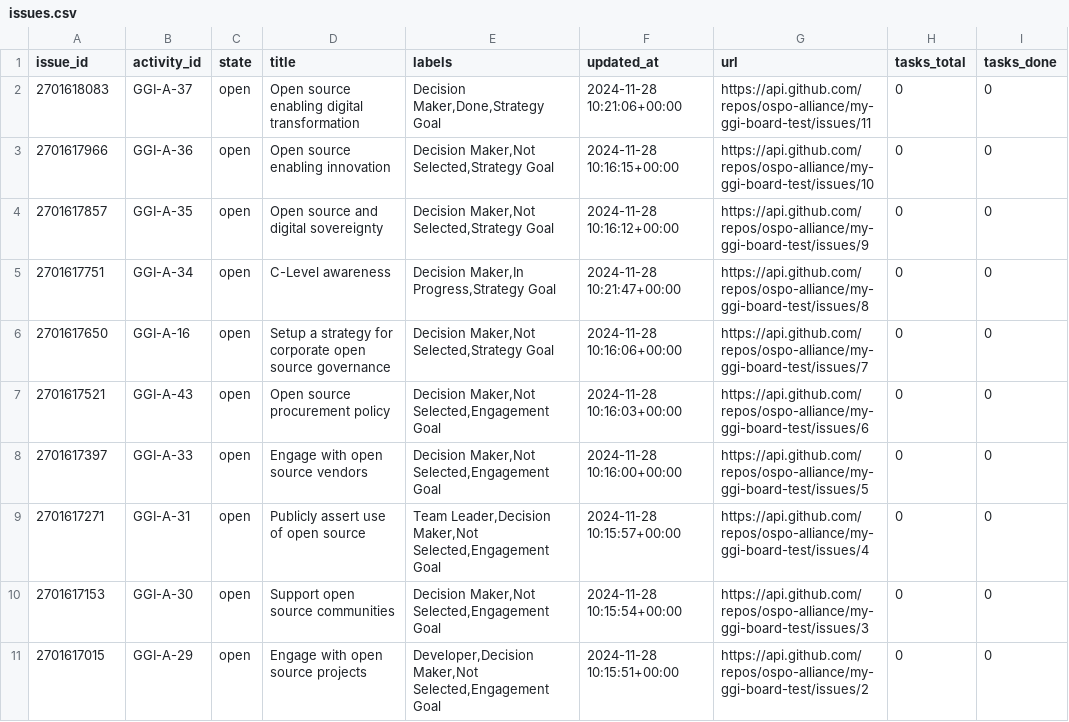
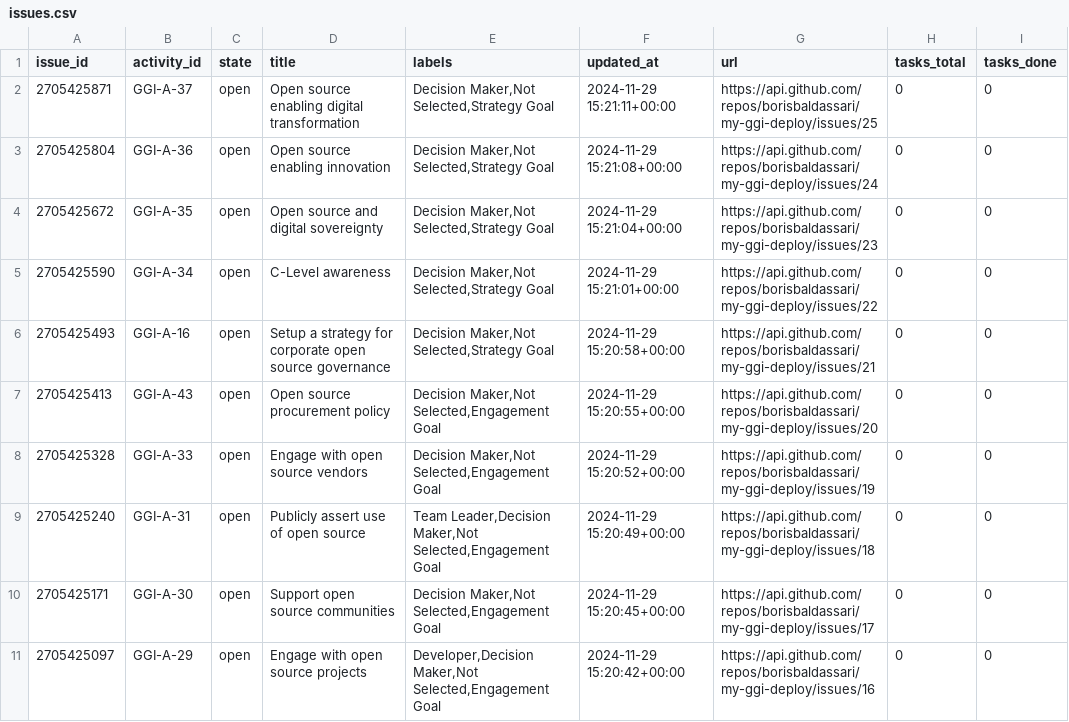
Before and after one commit to borisbaldassari/my-ggi-deploy, a CSV file: includes/issues.csv, drawn as a sheet; only a part is shown; the diff covers the shown part only.

Commit message:
deploy: 1b77fca4dbe8b503f2a0064717c6a7c52848c676

```diff
--- a/includes/issues.csv
+++ b/includes/issues.csv
@@ -1,11 +1,11 @@
 issue_id,activity_id,state,title,labels,updated_at,url,tasks_total,tasks_done
-2701618083,GGI-A-37,open,Open source enabling digital transformation,"Decision Maker,Done,Strategy Goal",2024-11-28 10:21:06+00:00,https://api.github.com/repos/ospo-alliance/my-ggi-board-test/issues/11,0,0
-2701617966,GGI-A-36,open,Open source enabling innovation,"Decision Maker,Not Selected,Strategy Goal",2024-11-28 10:16:15+00:00,https://api.github.com/repos/ospo-alliance/my-ggi-board-test/issues/10,0,0
-2701617857,GGI-A-35,open,Open source and digital sovereignty,"Decision Maker,Not Selected,Strategy Goal",2024-11-28 10:16:12+00:00,https://api.github.com/repos/ospo-alliance/my-ggi-board-test/issues/9,0,0
-2701617751,GGI-A-34,open,C-Level awareness,"Decision Maker,In Progress,Strategy Goal",2024-11-28 10:21:47+00:00,https://api.github.com/repos/ospo-alliance/my-ggi-board-test/issues/8,0,0
-2701617650,GGI-A-16,open,Setup a strategy for corporate open source governance,"Decision Maker,Not Selected,Strategy Goal",2024-11-28 10:16:06+00:00,https://api.github.com/repos/ospo-alliance/my-ggi-board-test/issues/7,0,0
-2701617521,GGI-A-43,open,Open source procurement policy,"Decision Maker,Not Selected,Engagement Goal",2024-11-28 10:16:03+00:00,https://api.github.com/repos/ospo-alliance/my-ggi-board-test/issues/6,0,0
-2701617397,GGI-A-33,open,Engage with open source vendors,"Decision Maker,Not Selected,Engagement Goal",2024-11-28 10:16:00+00:00,https://api.github.com/repos/ospo-alliance/my-ggi-board-test/issues/5,0,0
-2701617271,GGI-A-31,open,Publicly assert use of open source,"Team Leader,Decision Maker,Not Selected,Engagement Goal",2024-11-28 10:15:57+00:00,https://api.github.com/repos/ospo-alliance/my-ggi-board-test/issues/4,0,0
-2701617153,GGI-A-30,open,Support open source communities,"Decision Maker,Not Selected,Engagement Goal",2024-11-28 10:15:54+00:00,https://api.github.com/repos/ospo-alliance/my-ggi-board-test/issues/3,0,0
-2701617015,GGI-A-29,open,Engage with open source projects,"Developer,Decision Maker,Not Selected,Engagement Goal",2024-11-28 10:15:51+00:00,https://api.github.com/repos/ospo-alliance/my-ggi-board-test/issues/2,0,0
+2705425871,GGI-A-37,open,Open source enabling digital transformation,"Decision Maker,Not Selected,Strategy Goal",2024-11-29 15:21:11+00:00,https://api.github.com/repos/borisbaldassari/my-ggi-deploy/issues/25,0,0
+2705425804,GGI-A-36,open,Open source enabling innovation,"Decision Maker,Not Selected,Strategy Goal",2024-11-29 15:21:08+00:00,https://api.github.com/repos/borisbaldassari/my-ggi-deploy/issues/24,0,0
+2705425672,GGI-A-35,open,Open source and digital sovereignty,"Decision Maker,Not Selected,Strategy Goal",2024-11-29 15:21:04+00:00,https://api.github.com/repos/borisbaldassari/my-ggi-deploy/issues/23,0,0
+2705425590,GGI-A-34,open,C-Level awareness,"Decision Maker,Not Selected,Strategy Goal",2024-11-29 15:21:01+00:00,https://api.github.com/repos/borisbaldassari/my-ggi-deploy/issues/22,0,0
+2705425493,GGI-A-16,open,Setup a strategy for corporate open source governance,"Decision Maker,Not Selected,Strategy Goal",2024-11-29 15:20:58+00:00,https://api.github.com/repos/borisbaldassari/my-ggi-deploy/issues/21,0,0
+2705425413,GGI-A-43,open,Open source procurement policy,"Decision Maker,Not Selected,Engagement Goal",2024-11-29 15:20:55+00:00,https://api.github.com/repos/borisbaldassari/my-ggi-deploy/issues/20,0,0
+2705425328,GGI-A-33,open,Engage with open source vendors,"Decision Maker,Not Selected,Engagement Goal",2024-11-29 15:20:52+00:00,https://api.github.com/repos/borisbaldassari/my-ggi-deploy/issues/19,0,0
+2705425240,GGI-A-31,open,Publicly assert use of open source,"Team Leader,Decision Maker,Not Selected,Engagement Goal",2024-11-29 15:20:49+00:00,https://api.github.com/repos/borisbaldassari/my-ggi-deploy/issues/18,0,0
+2705425171,GGI-A-30,open,Support open source communities,"Decision Maker,Not Selected,Engagement Goal",2024-11-29 15:20:45+00:00,https://api.github.com/repos/borisbaldassari/my-ggi-deploy/issues/17,0,0
+2705425097,GGI-A-29,open,Engage with open source projects,"Developer,Decision Maker,Not Selected,Engagement Goal",2024-11-29 15:20:42+00:00,https://api.github.com/repos/borisbaldassari/my-ggi-deploy/issues/16,0,0
```
Also changed, not shown: 14 added rows and 3 edited cells elsewhere in this file, 38 other files.
